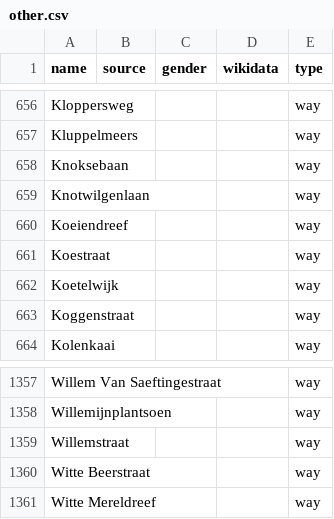
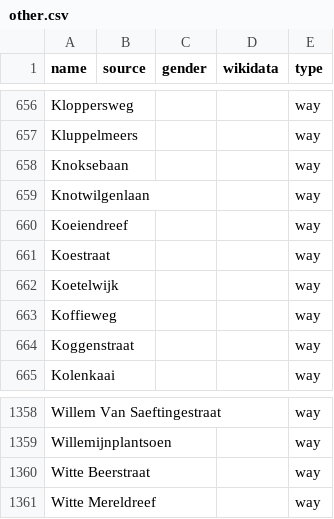
Before and after one commit to EqualStreetNames/equalstreetnames-brugge, a CSV file: data/other.csv, drawn as a sheet; only a part is shown, gaps mark what is left out; removed rows and columns are numbered as before the commit, all else as after; the diff names each change by its address in the sheet, - before the commit and + after, or states it on an @@ line.

```diff
--- a/data/other.csv
+++ b/data/other.csv
+row 663: Koffieweg |  |  |  | way
-row 1359: Willemstraat |  |  |  | way
```
Also changed, not shown: data/gender.csv, 2 other files.
